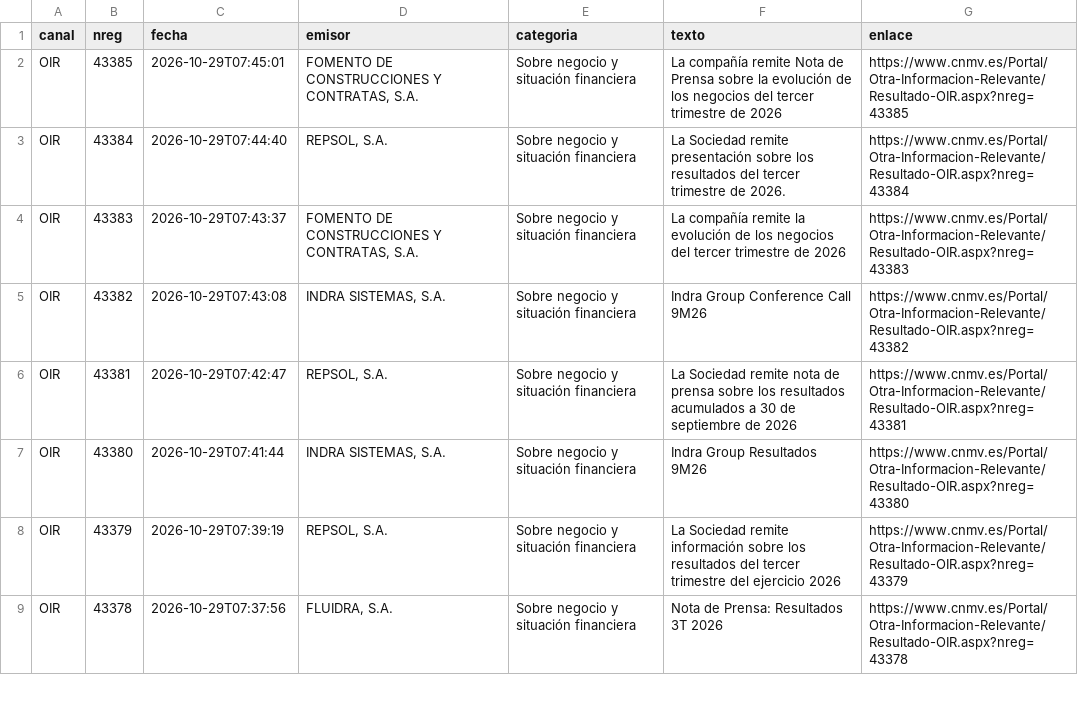
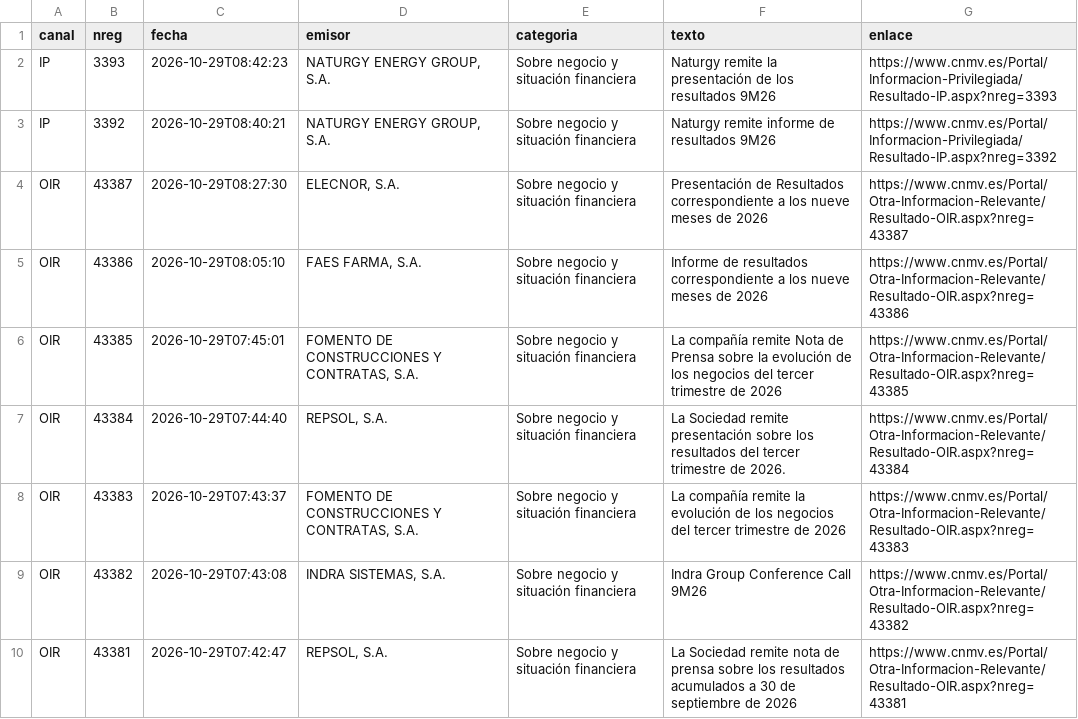
Before and after one commit to elespeculador-datos/ifg, a CSV file: docs/cnmv/datos/comunicados.csv, drawn as a sheet; only a part is shown; the shorter side is filled out with more unchanged rows.

```diff
--- a/docs/cnmv/datos/comunicados.csv
+++ b/docs/cnmv/datos/comunicados.csv
@@ -1,2 +1,6 @@
 canal,nreg,fecha,emisor,categoria,texto,enlace
+IP,3393,2026-10-29T08:42:23,"NATURGY ENERGY GROUP, S.A.",Sobre negocio y situación financiera,Naturgy remite la presentación de los resultados 9M26,https://www.cnmv.es/Portal/Informacion-Privilegiada/Resultado-IP.aspx?nreg=3393
+IP,3392,2026-10-29T08:40:21,"NATURGY ENERGY GROUP, S.A.",Sobre negocio y situación financiera,Naturgy remite informe de resultados 9M26,https://www.cnmv.es/Portal/Informacion-Privilegiada/Resultado-IP.aspx?nreg=3392
+OIR,43387,2026-10-29T08:27:30,"ELECNOR, S.A.",Sobre negocio y situación financiera,Presentación de Resultados correspondiente a los nueve meses de 2026,https://www.cnmv.es/Portal/Otra-Informacion-Relevante/Resultado-OIR.aspx?nreg=43387
+OIR,43386,2026-10-29T08:05:10,"FAES FARMA, S.A.",Sobre negocio y situación financiera,Informe de resultados correspondiente a los nueve meses de 2026,https://www.cnmv.es/Portal/Otra-Informacion-Relevante/Resultado-OIR.aspx?nreg=43386
 OIR,43385,2026-10-29T07:45:01,"FOMENTO DE CONSTRUCCIONES Y CONTRATAS, S.A.",Sobre negocio y situación financiera,La compañía remite Nota de Prensa sobre la evolución de los negocios del tercer trimestre de 2026,https://www.cnmv.es/Portal/Otra-Informacion-Relevante/Resultado-OIR.aspx?nreg=43385
```
Also changed, not shown: 42 other files.
